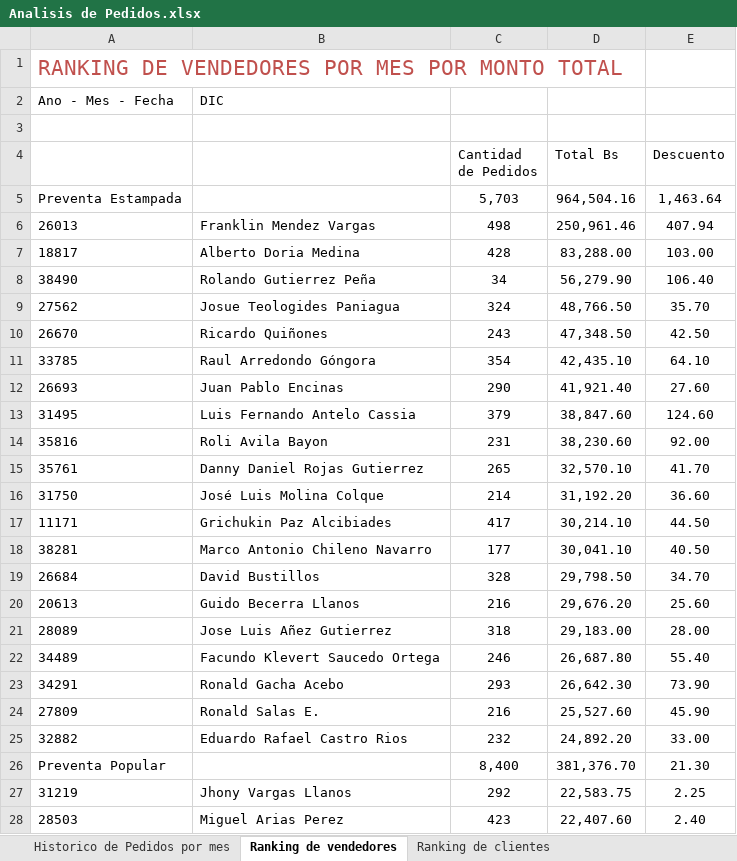
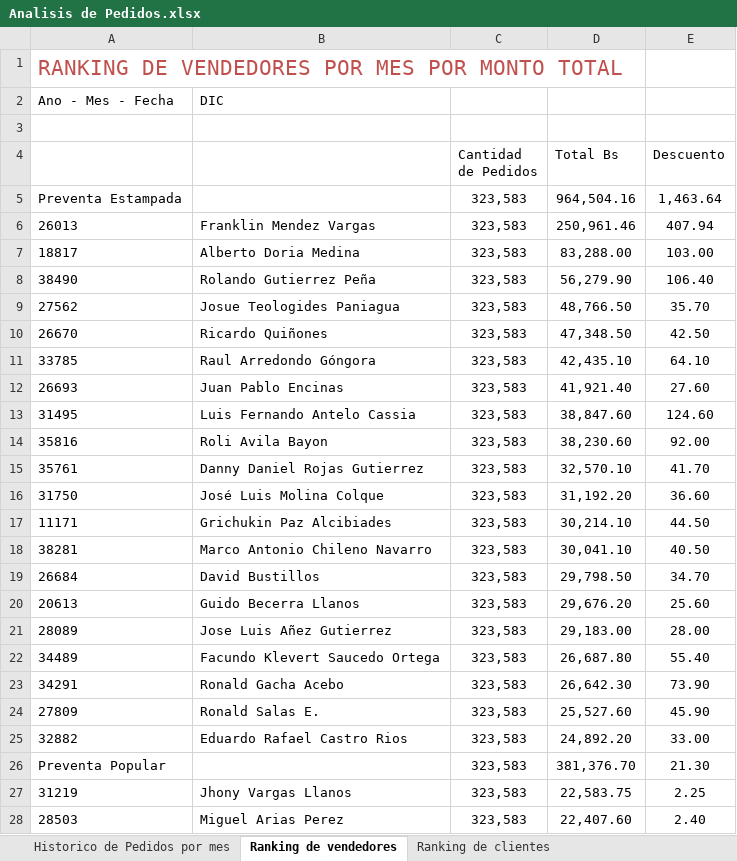
Before and after one commit to ervin45/mendodw, an Excel workbook: excel/Analisis de Pedidos.xlsx, sheet Ranking de vendedores, drawn as a sheet; only a part is shown; values as stored, in another font and other column widths than the file's, no borders; the diff covers the shown part only; the diff names each change by its address in the sheet, - before the commit and + after, or states it on an @@ line.

```diff
--- a/excel/Analisis de Pedidos.xlsx (sheet Ranking de vendedores)
+++ b/excel/Analisis de Pedidos.xlsx (sheet Ranking de vendedores)
-C5 (Cantidad de Pedidos): 5,703
+C5 (Cantidad de Pedidos): 323,583
-C6 (Cantidad de Pedidos): 498
+C6 (Cantidad de Pedidos): 323,583
-C7 (Cantidad de Pedidos): 428
+C7 (Cantidad de Pedidos): 323,583
-C8 (Cantidad de Pedidos): 34
+C8 (Cantidad de Pedidos): 323,583
-C9 (Cantidad de Pedidos): 324
+C9 (Cantidad de Pedidos): 323,583
-C10 (Cantidad de Pedidos): 243
+C10 (Cantidad de Pedidos): 323,583
-C11 (Cantidad de Pedidos): 354
+C11 (Cantidad de Pedidos): 323,583
-C12 (Cantidad de Pedidos): 290
+C12 (Cantidad de Pedidos): 323,583
-C13 (Cantidad de Pedidos): 379
+C13 (Cantidad de Pedidos): 323,583
-C14 (Cantidad de Pedidos): 231
+C14 (Cantidad de Pedidos): 323,583
-C15 (Cantidad de Pedidos): 265
+C15 (Cantidad de Pedidos): 323,583
-C16 (Cantidad de Pedidos): 214
+C16 (Cantidad de Pedidos): 323,583
-C17 (Cantidad de Pedidos): 417
+C17 (Cantidad de Pedidos): 323,583
-C18 (Cantidad de Pedidos): 177
+C18 (Cantidad de Pedidos): 323,583
-C19 (Cantidad de Pedidos): 328
+C19 (Cantidad de Pedidos): 323,583
-C20 (Cantidad de Pedidos): 216
+C20 (Cantidad de Pedidos): 323,583
-C21 (Cantidad de Pedidos): 318
+C21 (Cantidad de Pedidos): 323,583
-C22 (Cantidad de Pedidos): 246
+C22 (Cantidad de Pedidos): 323,583
-C23 (Cantidad de Pedidos): 293
+C23 (Cantidad de Pedidos): 323,583
-C24 (Cantidad de Pedidos): 216
+C24 (Cantidad de Pedidos): 323,583
-C25 (Cantidad de Pedidos): 232
+C25 (Cantidad de Pedidos): 323,583
-C26 (Cantidad de Pedidos): 8,400
+C26 (Cantidad de Pedidos): 323,583
-C27 (Cantidad de Pedidos): 292
+C27 (Cantidad de Pedidos): 323,583
-C28 (Cantidad de Pedidos): 423
+C28 (Cantidad de Pedidos): 323,583
```
Also changed, not shown: 40 edited cells elsewhere in this sheet, sheet Historico de Pedidos por mes, sheet Rechazos, sheet Pedidos por Presentacion Sabor, sheet Pedidos por Distrito - Ruta, sheet Ranking de clientes, sheet Motivos de rechazo, 3 more sheets, other sheet tabs, 5 other files.
